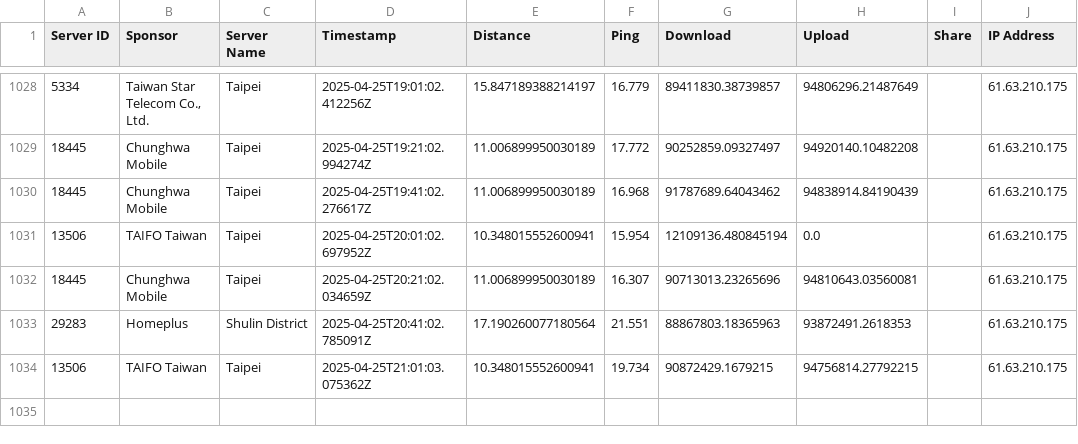
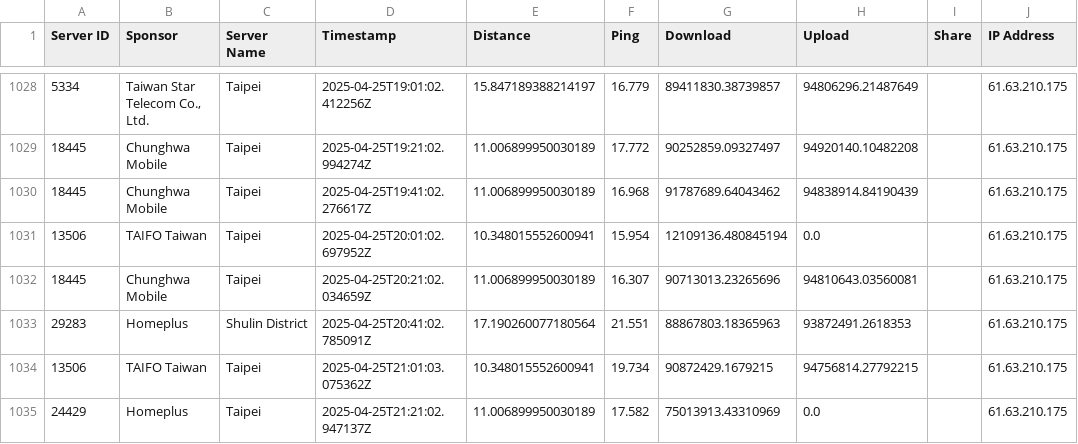
Before and after one commit to gslin/rpi253-speedtest, a CSV file: rpi253-speedtest.csv, drawn as a sheet; only a part is shown, gaps mark what is left out; the diff names each change by its address in the sheet, - before the commit and + after, or states it on an @@ line.

Commit message:
chore: add by run.sh.

```diff
--- a/rpi253-speedtest.csv
+++ b/rpi253-speedtest.csv
+row 1035: 24429 | Homeplus | Taipei | 2025-04-25T21:21:02.947137Z | 11.006899950030189 | 17.582 | 75013913.43310969 | 0.0 |  | 61.63.210.175
```
